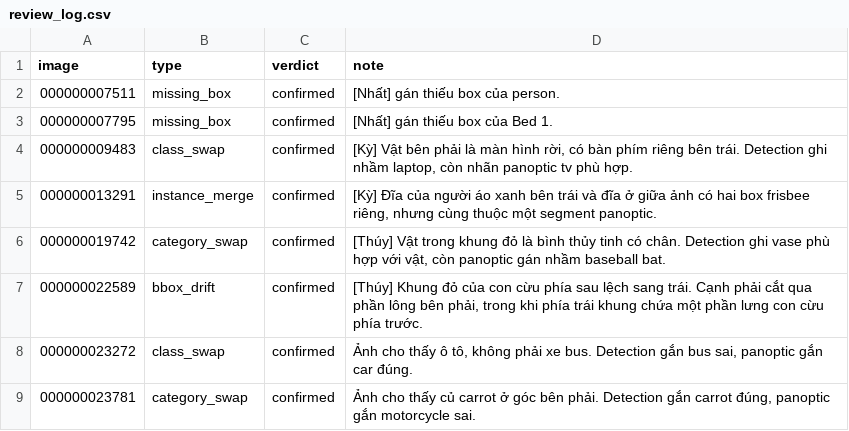
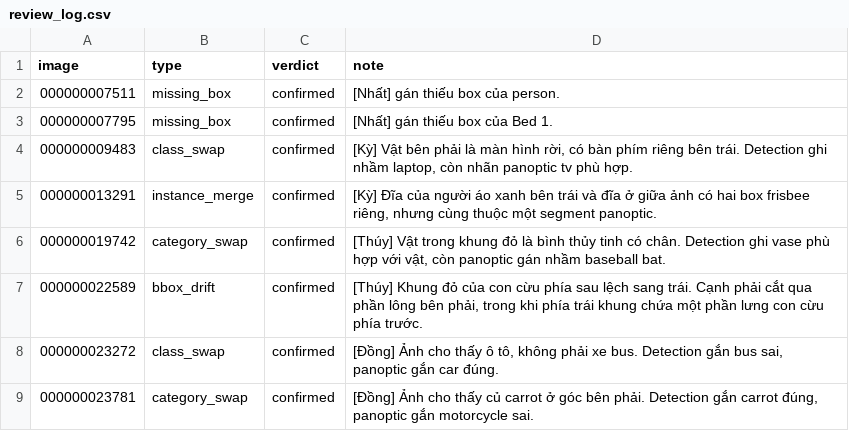
Before and after one commit to NhatNguyen28122003/K5-L23-Day10-NHOM100-Release, a CSV file: templates/review_log.csv, drawn as a sheet.

Commit message:
Update review_log.csv

```diff
--- a/templates/review_log.csv
+++ b/templates/review_log.csv
@@ -7,3 +7,3 @@ image,type,verdict,note
 000000022589,bbox_drift,confirmed,"[Thúy] Khung đỏ của con cừu phía sau lệch sang trái. Cạnh phải cắt qua phần lông bên phải, trong khi phía trái khung chứa một phần lưng con cừu phía trước."
-000000023272,class_swap,confirmed,"Ảnh cho thấy ô tô, không phải xe bus. Detection gắn bus sai, panoptic gắn car đúng."
-000000023781,category_swap,confirmed,"Ảnh cho thấy củ carrot ở góc bên phải. Detection gắn carrot đúng, panoptic gắn motorcycle sai."
+000000023272,class_swap,confirmed,"[Đồng] Ảnh cho thấy ô tô, không phải xe bus. Detection gắn bus sai, panoptic gắn car đúng."
+000000023781,category_swap,confirmed,"[Đồng] Ảnh cho thấy củ carrot ở góc bên phải. Detection gắn carrot đúng, panoptic gắn motorcycle sai."
```
